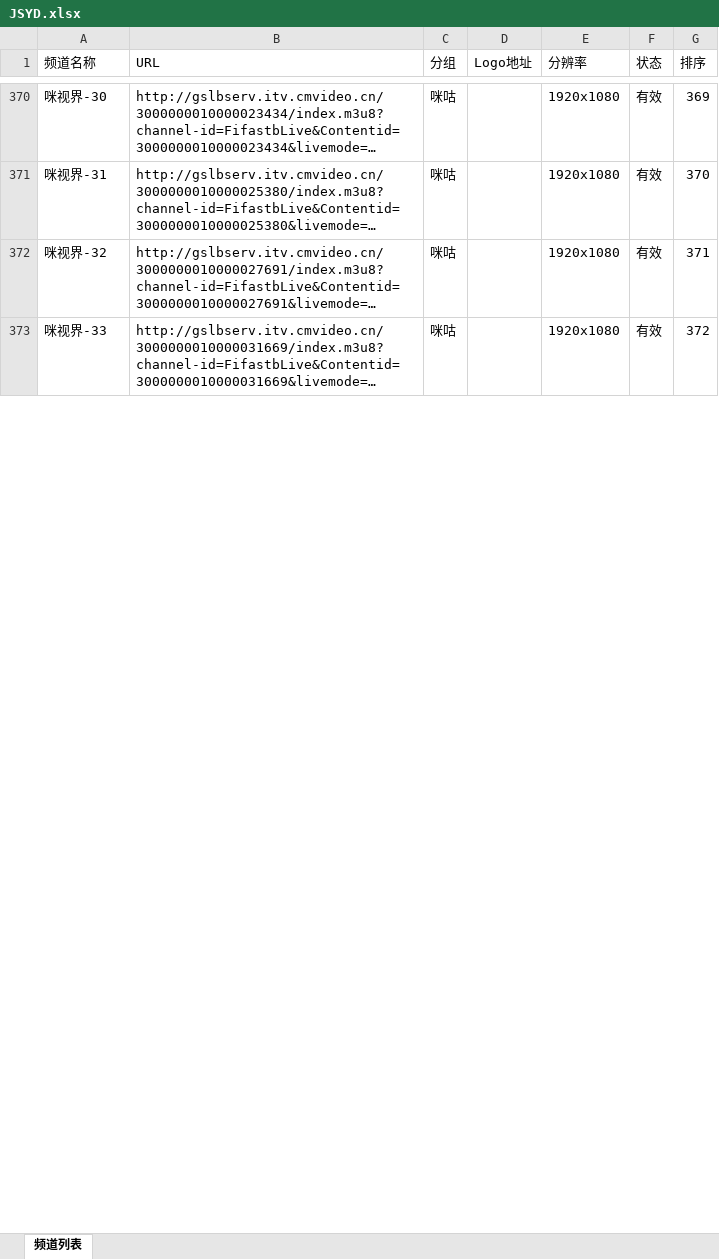
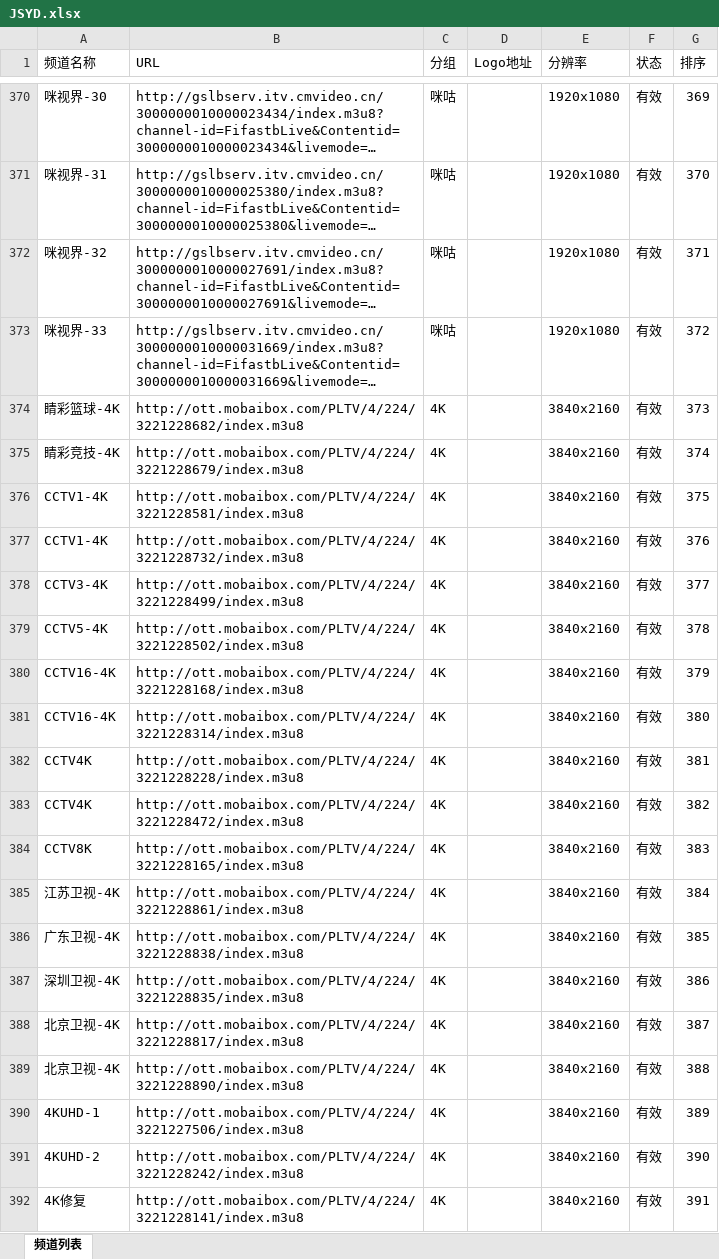
Before and after one commit to jizhujian/zb, an Excel workbook: JSYD.xlsx, sheet 频道列表, drawn as a sheet; only a part is shown, gaps mark what is left out; long unchanged cells end in …; values as stored, in another font and other column widths than the file's, no borders; the diff covers the shown part only; the diff names each change by its address in the sheet, - before the commit and + after, or states it on an @@ line.

```diff
--- a/JSYD.xlsx (sheet 频道列表)
+++ b/JSYD.xlsx (sheet 频道列表)
+row 374: 睛彩篮球-4K | http://ott.mobaibox.com/PLTV/4/224/3221228682/index.m3u8 | 4K |  | 3840x2160 | 有效 | 373
+row 375: 睛彩竞技-4K | http://ott.mobaibox.com/PLTV/4/224/3221228679/index.m3u8 | 4K |  | 3840x2160 | 有效 | 374
+row 376: CCTV1-4K | http://ott.mobaibox.com/PLTV/4/224/3221228581/index.m3u8 | 4K |  | 3840x2160 | 有效 | 375
+row 377: CCTV1-4K | http://ott.mobaibox.com/PLTV/4/224/3221228732/index.m3u8 | 4K |  | 3840x2160 | 有效 | 376
+row 378: CCTV3-4K | http://ott.mobaibox.com/PLTV/4/224/3221228499/index.m3u8 | 4K |  | 3840x2160 | 有效 | 377
+row 379: CCTV5-4K | http://ott.mobaibox.com/PLTV/4/224/3221228502/index.m3u8 | 4K |  | 3840x2160 | 有效 | 378
+row 380: CCTV16-4K | http://ott.mobaibox.com/PLTV/4/224/3221228168/index.m3u8 | 4K |  | 3840x2160 | 有效 | 379
+row 381: CCTV16-4K | http://ott.mobaibox.com/PLTV/4/224/3221228314/index.m3u8 | 4K |  | 3840x2160 | 有效 | 380
+row 382: CCTV4K | http://ott.mobaibox.com/PLTV/4/224/3221228228/index.m3u8 | 4K |  | 3840x2160 | 有效 | 381
+row 383: CCTV4K | http://ott.mobaibox.com/PLTV/4/224/3221228472/index.m3u8 | 4K |  | 3840x2160 | 有效 | 382
+row 384: CCTV8K | http://ott.mobaibox.com/PLTV/4/224/3221228165/index.m3u8 | 4K |  | 3840x2160 | 有效 | 383
+row 385: 江苏卫视-4K | http://ott.mobaibox.com/PLTV/4/224/3221228861/index.m3u8 | 4K |  | 3840x2160 | 有效 | 384
+row 386: 广东卫视-4K | http://ott.mobaibox.com/PLTV/4/224/3221228838/index.m3u8 | 4K |  | 3840x2160 | 有效 | 385
+row 387: 深圳卫视-4K | http://ott.mobaibox.com/PLTV/4/224/3221228835/index.m3u8 | 4K |  | 3840x2160 | 有效 | 386
+row 388: 北京卫视-4K | http://ott.mobaibox.com/PLTV/4/224/3221228817/index.m3u8 | 4K |  | 3840x2160 | 有效 | 387
+row 389: 北京卫视-4K | http://ott.mobaibox.com/PLTV/4/224/3221228890/index.m3u8 | 4K |  | 3840x2160 | 有效 | 388
+row 390: 4KUHD-1 | http://ott.mobaibox.com/PLTV/4/224/3221227506/index.m3u8 | 4K |  | 3840x2160 | 有效 | 389
+row 391: 4KUHD-2 | http://ott.mobaibox.com/PLTV/4/224/3221228242/index.m3u8 | 4K |  | 3840x2160 | 有效 | 390
+row 392: 4K修复 | http://ott.mobaibox.com/PLTV/4/224/3221228141/index.m3u8 | 4K |  | 3840x2160 | 有效 | 391
```
Also changed, not shown: 10 added rows, 29 removed rows and 285 edited cells elsewhere in this sheet, SHYDipv6.xlsx, 4 other files.
